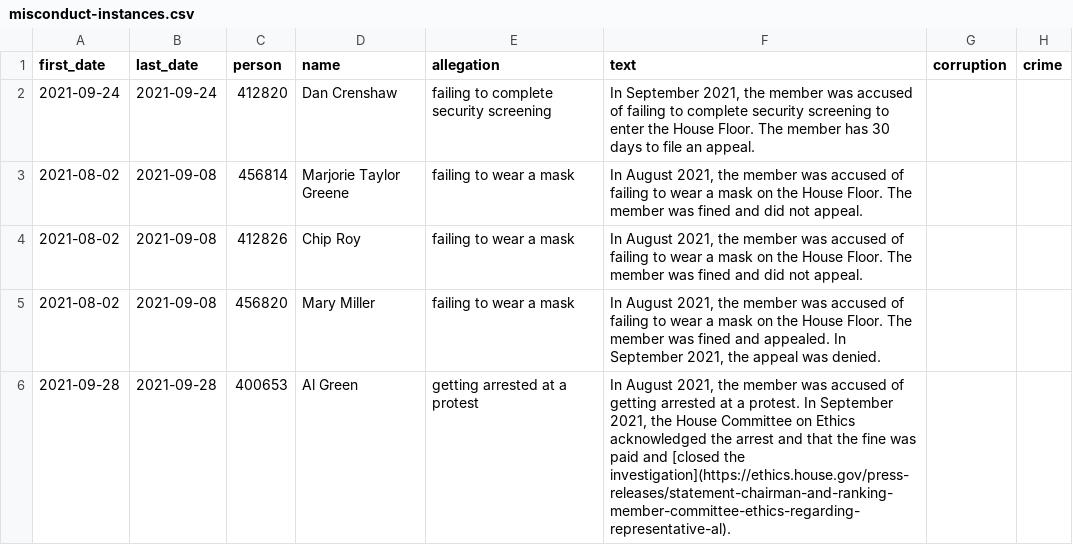
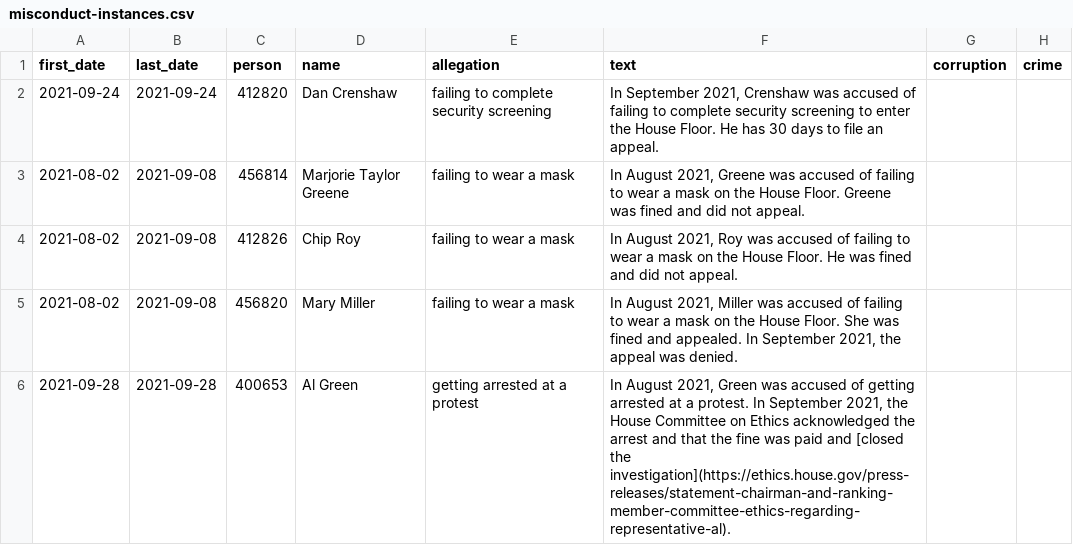
Before and after one commit to govtrack/misconduct, a CSV file: misconduct-instances.csv, drawn as a sheet; only a part is shown; the diff covers the shown part only; the diff names each change by its address in the sheet, - before the commit and + after, or states it on an @@ line.

```diff
--- a/misconduct-instances.csv
+++ b/misconduct-instances.csv
-F2 (text): …September 2021, the member was accused of failing to complete security screening to enter the House Floor. The member has 30…
+F2 (text): …September 2021, Crenshaw was accused of failing to complete security screening to enter the House Floor. He has 30…
-F3 (text): …August 2021, the member was accused of failing to wear a mask on the House Floor. The member was fined…
+F3 (text): …August 2021, Greene was accused of failing to wear a mask on the House Floor. Greene was fined…
-F4 (text): …August 2021, the member was accused of failing to wear a mask on the House Floor. The member was fined…
+F4 (text): …August 2021, Roy was accused of failing to wear a mask on the House Floor. He was fined…
-F5 (text): …August 2021, the member was accused of failing to wear a mask on the House Floor. The member was fined…
+F5 (text): …August 2021, Miller was accused of failing to wear a mask on the House Floor. She was fined…
-F6 (text): …August 2021, the member was accused…
+F6 (text): …August 2021, Green was accused…
```
Also changed, not shown: 20 edited cells elsewhere in this file, 1 other file.
